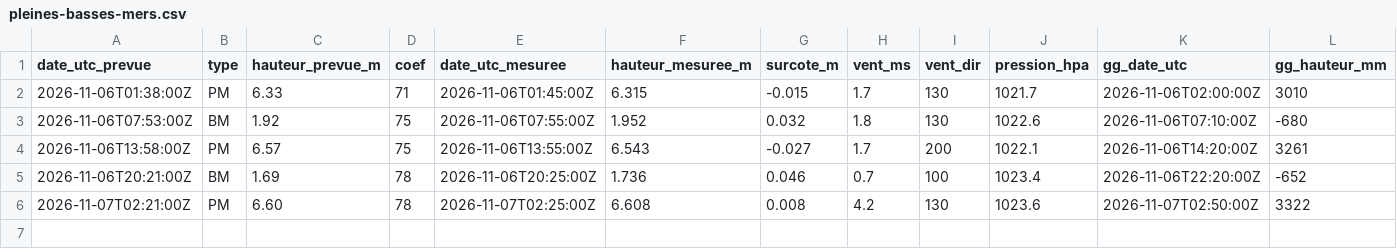
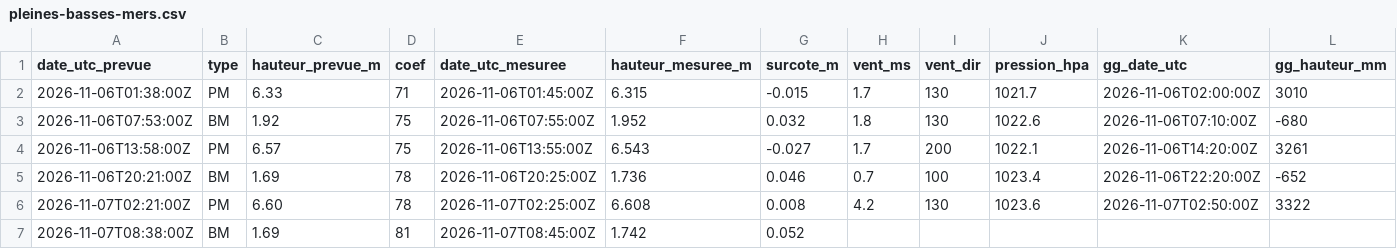
Before and after one commit to antreizh/hydraulne, a CSV file: data/maree-brest/pleines-basses-mers.csv, drawn as a sheet; the diff names each change by its address in the sheet, - before the commit and + after, or states it on an @@ line.

```diff
--- a/data/maree-brest/pleines-basses-mers.csv
+++ b/data/maree-brest/pleines-basses-mers.csv
+row 7: 2026-11-07T08:38:00Z | BM | 1.69 | 81 | 2026-11-07T08:45:00Z | 1.742 | 0.052
```
Also changed, not shown: data/maree-brest/2026-11.csv, data/maree-guily-glaz/2026-11.csv.
